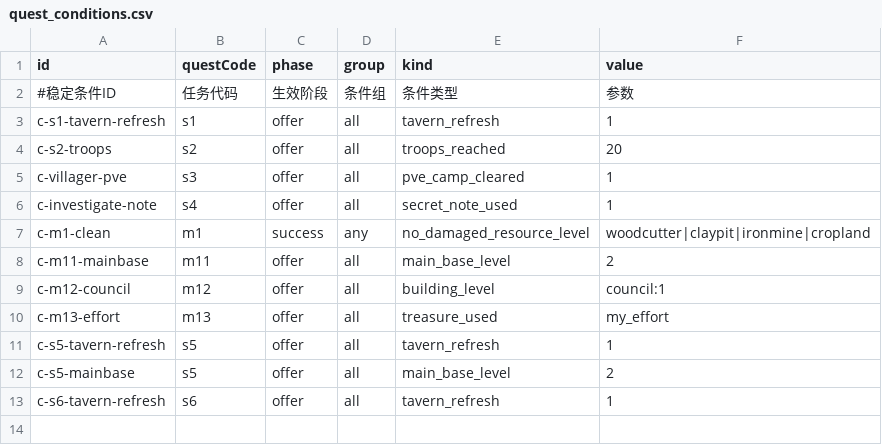
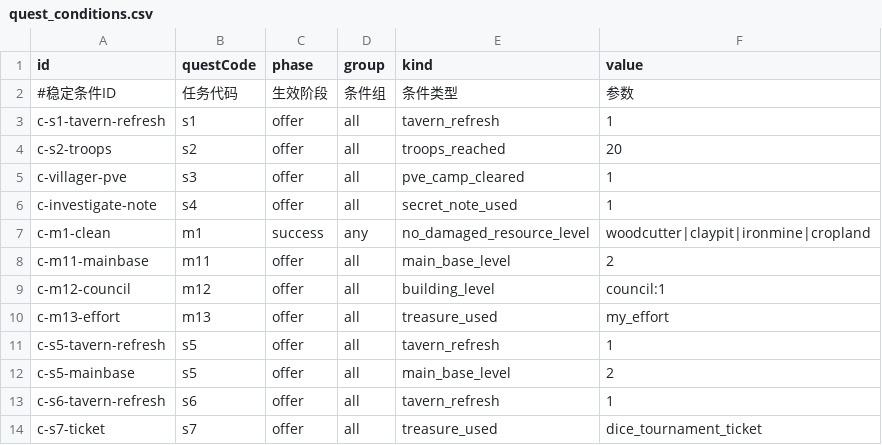
Before and after one commit to kennysli1/slg1.0, a CSV file: config/quest_conditions.csv, drawn as a sheet.

```diff
--- a/config/quest_conditions.csv
+++ b/config/quest_conditions.csv
@@ -13 +13,2 @@ c-s5-mainbase,s5,offer,all,main_base_level,2
 c-s6-tavern-refresh,s6,offer,all,tavern_refresh,1
+c-s7-ticket,s7,offer,all,treasure_used,dice_tournament_ticket
```
Also changed, not shown: config/dialogues.csv, config/quest_edges.csv, 11 other files.
